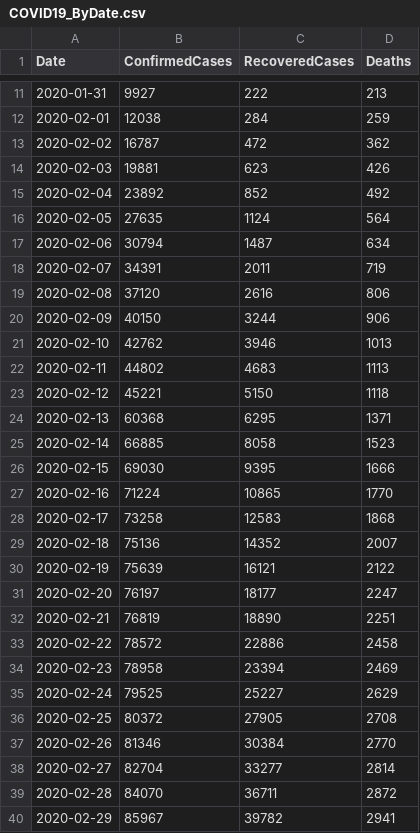
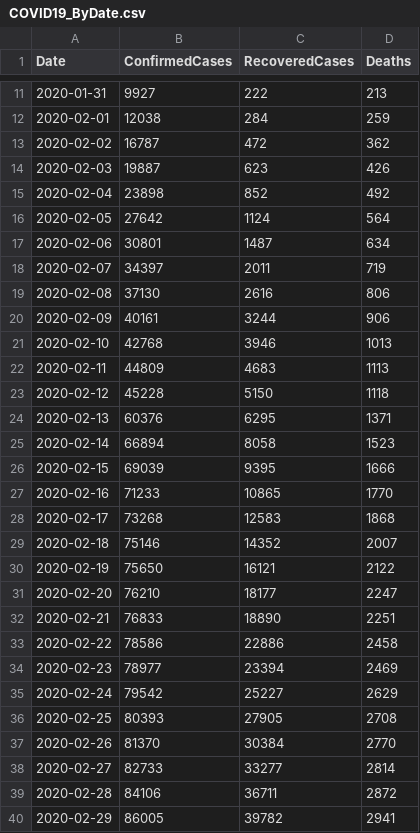
Before and after one commit to kevorkkeheian/covid-19-archived, a CSV file: datasets/COVID19_ByDate.csv, drawn as a sheet; only a part is shown, gaps mark what is left out; the diff covers the shown part only.

```diff
--- a/datasets/COVID19_ByDate.csv
+++ b/datasets/COVID19_ByDate.csv
@@ -13,28 +13,28 @@ Date,ConfirmedCases,RecoveredCases,Deaths
 2020-02-02,16787,472,362
-2020-02-03,19881,623,426
-2020-02-04,23892,852,492
-2020-02-05,27635,1124,564
-2020-02-06,30794,1487,634
-2020-02-07,34391,2011,719
-2020-02-08,37120,2616,806
-2020-02-09,40150,3244,906
-2020-02-10,42762,3946,1013
-2020-02-11,44802,4683,1113
-2020-02-12,45221,5150,1118
-2020-02-13,60368,6295,1371
-2020-02-14,66885,8058,1523
-2020-02-15,69030,9395,1666
-2020-02-16,71224,10865,1770
-2020-02-17,73258,12583,1868
-2020-02-18,75136,14352,2007
-2020-02-19,75639,16121,2122
-2020-02-20,76197,18177,2247
-2020-02-21,76819,18890,2251
-2020-02-22,78572,22886,2458
-2020-02-23,78958,23394,2469
-2020-02-24,79525,25227,2629
-2020-02-25,80372,27905,2708
-2020-02-26,81346,30384,2770
-2020-02-27,82704,33277,2814
-2020-02-28,84070,36711,2872
-2020-02-29,85967,39782,2941
+2020-02-03,19887,623,426
+2020-02-04,23898,852,492
+2020-02-05,27642,1124,564
+2020-02-06,30801,1487,634
+2020-02-07,34397,2011,719
+2020-02-08,37130,2616,806
+2020-02-09,40161,3244,906
+2020-02-10,42768,3946,1013
+2020-02-11,44809,4683,1113
+2020-02-12,45228,5150,1118
+2020-02-13,60376,6295,1371
+2020-02-14,66894,8058,1523
+2020-02-15,69039,9395,1666
+2020-02-16,71233,10865,1770
+2020-02-17,73268,12583,1868
+2020-02-18,75146,14352,2007
+2020-02-19,75650,16121,2122
+2020-02-20,76210,18177,2247
+2020-02-21,76833,18890,2251
+2020-02-22,78586,22886,2458
+2020-02-23,78977,23394,2469
+2020-02-24,79542,25227,2629
+2020-02-25,80393,27905,2708
+2020-02-26,81370,30384,2770
+2020-02-27,82733,33277,2814
+2020-02-28,84106,36711,2872
+2020-02-29,86005,39782,2941
```
Also changed, not shown: 124 edited cells elsewhere in this file, datasets/COVID19_ByCountry.csv.
